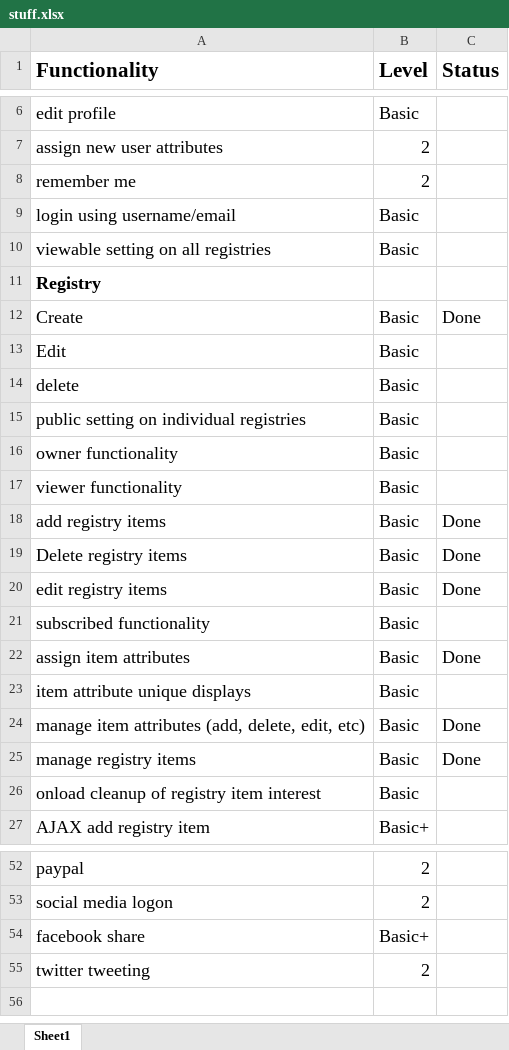
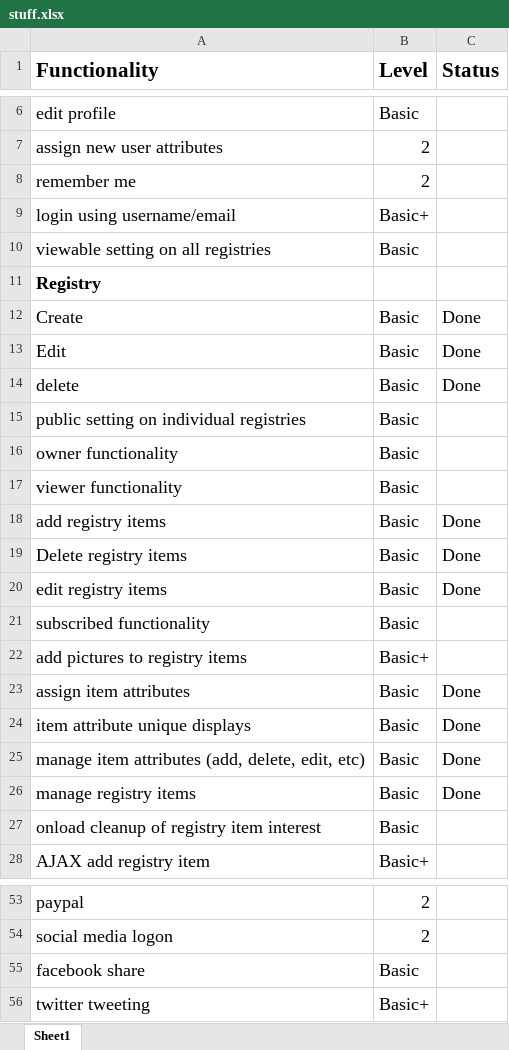
Before and after one commit to kriston13/gift-registry, an Excel workbook: design docs/stuff.xlsx, sheet Sheet1, drawn as a sheet; only a part is shown, gaps mark what is left out; values as stored, in another font and other column widths than the file's, no borders; table styles not drawn; addresses are those after the commit; the diff names each change by its address in the sheet, - before the commit and + after, or states it on an @@ line.

```diff
--- a/design docs/stuff.xlsx (sheet Sheet1)
+++ b/design docs/stuff.xlsx (sheet Sheet1)
-B9 (Level): Basic
+B9 (Level): Basic+
-C13:C14 (Status): (empty)
+C13:C14 (Status): Done
+row 22: add pictures to registry items | Basic+
-C24 (Status): (empty)
+C24 (Status): Done
-B55 (Level): Basic+
+B55 (Level): Basic
-B56 (Level): 2
+B56 (Level): Basic+
```
Also changed, not shown: 15 other files.
